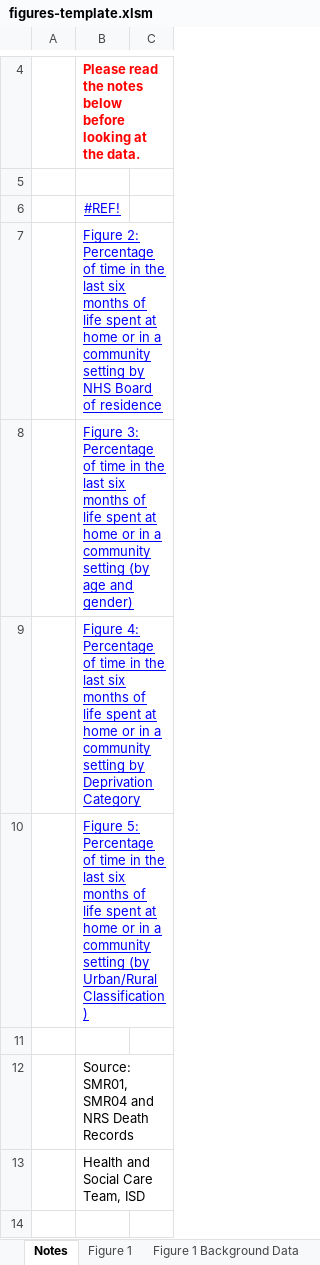
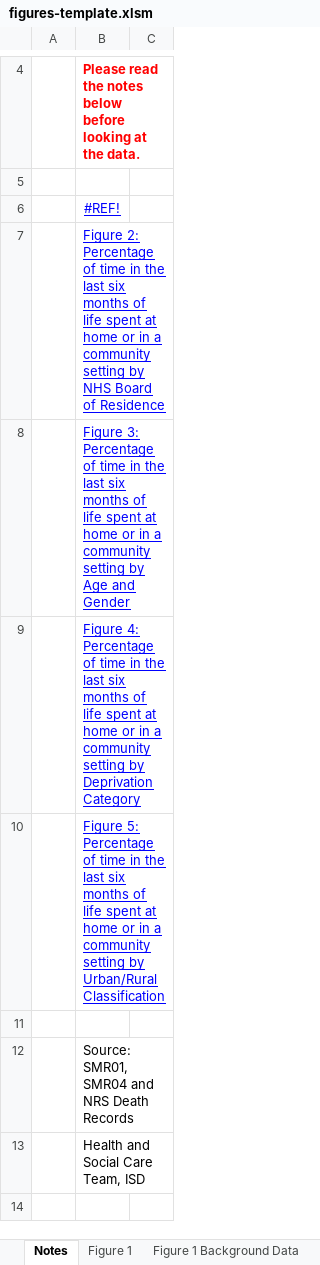
Before and after one commit to Public-Health-Scotland/end-of-life-pub, an Excel workbook: reference-files/figures-template.xlsm, sheet Notes, drawn as a sheet; only a part is shown, gaps mark what is left out; values as stored, in another font and other column widths than the file's, no borders; charts and pictures not drawn; the diff names each change by its address in the sheet, - before the commit and + after, or states it on an @@ line.

Commit message:
Tweaks to text

```diff
--- a/reference-files/figures-template.xlsm (sheet Notes)
+++ b/reference-files/figures-template.xlsm (sheet Notes)
-B7: …Board of residence
+B7: …Board of Residence
-B8: …community setting (by age and gender)
+B8: …community setting by Age and Gender
-B10: …community setting (by Urban/Rural Classification)
+B10: …community setting by Urban/Rural Classification
```
Also changed, not shown: charts or pictures.
